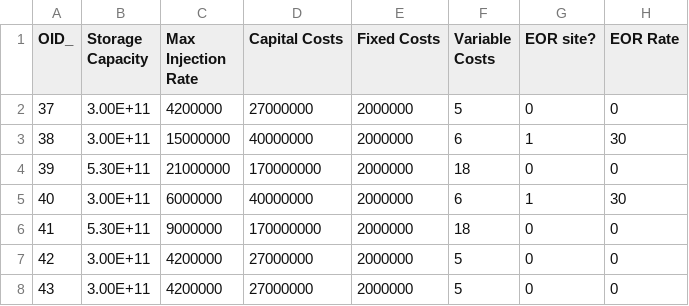
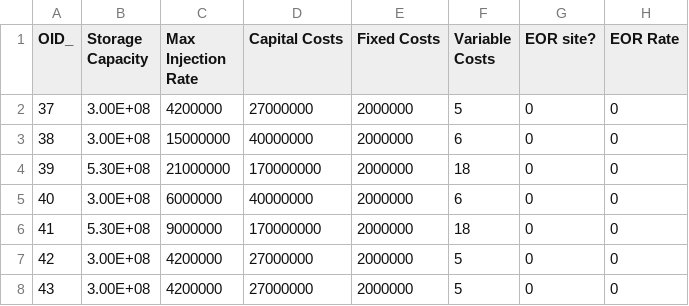
Before and after one commit to Ccolombe12/CCUS_Policy_Uncertainty, a CSV file: Sinks_6.csv, drawn as a sheet.

```diff
--- a/Sinks_6.csv
+++ b/Sinks_6.csv
@@ -1,8 +1,8 @@
 OID_,Storage Capacity,Max Injection Rate,Capital Costs,Fixed Costs,Variable Costs,EOR site?,EOR Rate
-37,3.00E+11,4200000,27000000,2000000,5,0,0
-38,3.00E+11,15000000,40000000,2000000,6,1,30
-39,5.30E+11,21000000,170000000,2000000,18,0,0
-40,3.00E+11,6000000,40000000,2000000,6,1,30
-41,5.30E+11,9000000,170000000,2000000,18,0,0
-42,3.00E+11,4200000,27000000,2000000,5,0,0
-43,3.00E+11,4200000,27000000,2000000,5,0,0
+37,3.00E+08,4200000,27000000,2000000,5,0,0
+38,3.00E+08,15000000,40000000,2000000,6,0,0
+39,5.30E+08,21000000,170000000,2000000,18,0,0
+40,3.00E+08,6000000,40000000,2000000,6,0,0
+41,5.30E+08,9000000,170000000,2000000,18,0,0
+42,3.00E+08,4200000,27000000,2000000,5,0,0
+43,3.00E+08,4200000,27000000,2000000,5,0,0
```
Also changed, not shown: GeneralData.csv, 3 other files.
